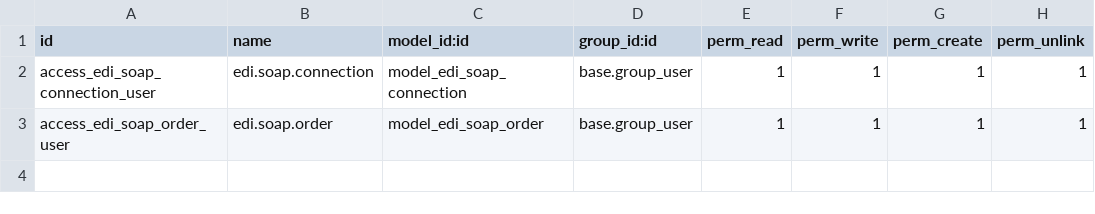
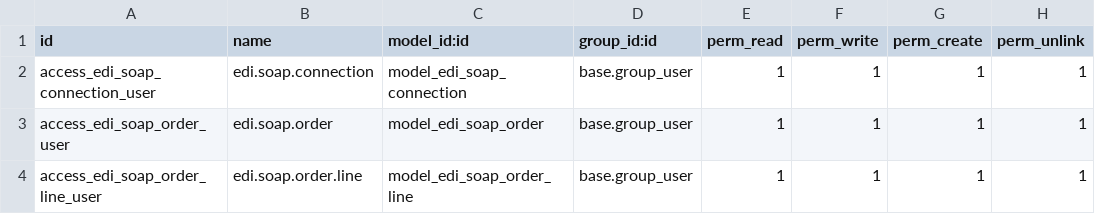
Before and after one commit to Micronaet/micronaet-trip, a CSV file: account_trip_edi_soap/security/ir.model.access.csv, drawn as a sheet; the diff names each change by its address in the sheet, - before the commit and + after, or states it on an @@ line.

Commit message:
add import all order (not all the fields)

```diff
--- a/account_trip_edi_soap/security/ir.model.access.csv
+++ b/account_trip_edi_soap/security/ir.model.access.csv
+row 4: access_edi_soap_order_line_user | edi.soap.order.line | model_edi_soap_order_line | base.group_user | 1 | 1 | 1 | 1
```
Also changed, not shown: 2 other files.
